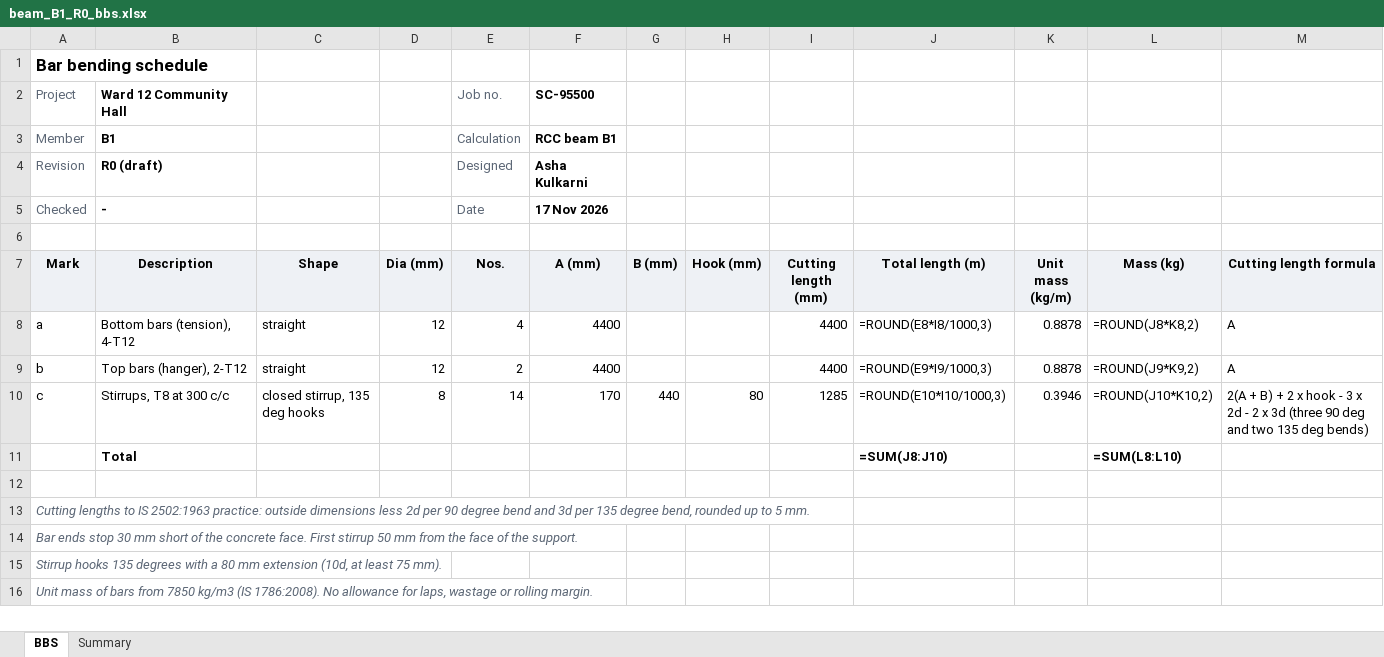
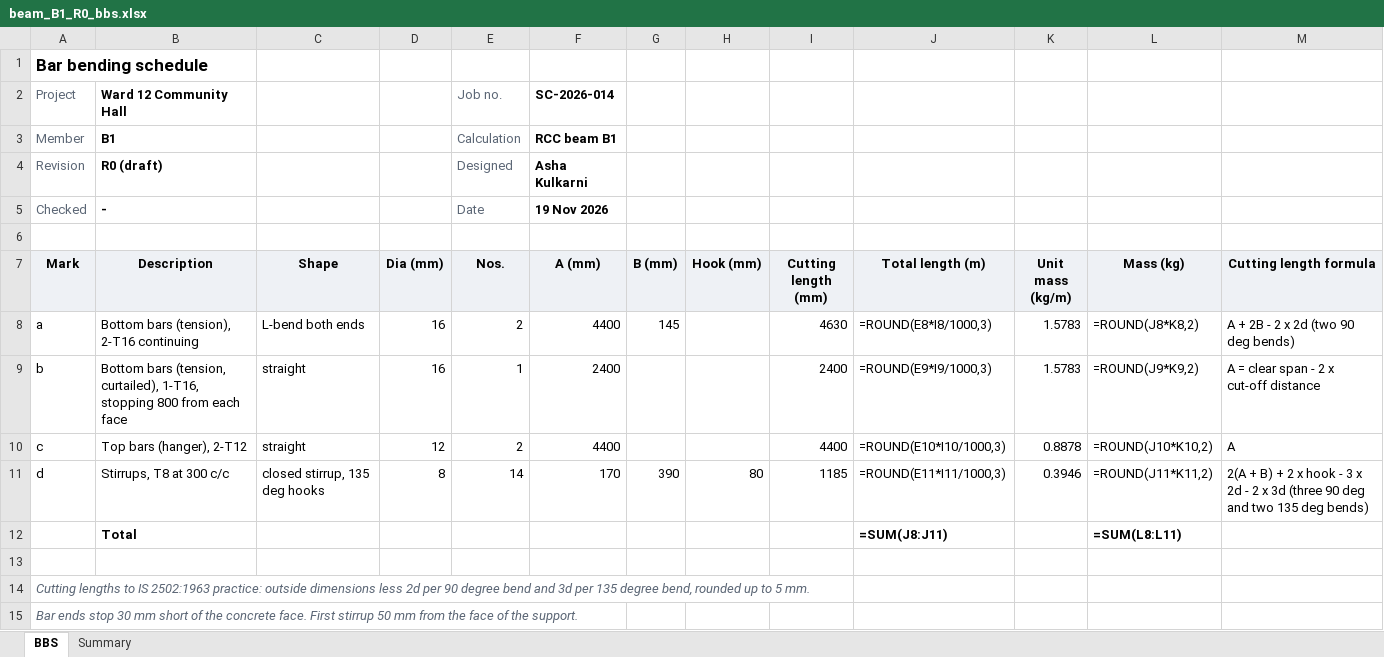
Before and after one commit to penpaper0878/offline-toolkit, an Excel workbook: civillabpro/docs/samples/beam_B1_R0_bbs.xlsx, sheet BBS, drawn as a sheet; only a part is shown; the shorter side is filled out with more unchanged rows; values as stored, in another font and other column widths than the file's, no borders; formulas without a stored value are shown as written; addresses are those after the commit; the diff names each change by its address in the sheet, - before the commit and + after, or states it on an @@ line.

```diff
--- a/civillabpro/docs/samples/beam_B1_R0_bbs.xlsx (sheet BBS)
+++ b/civillabpro/docs/samples/beam_B1_R0_bbs.xlsx (sheet BBS)
-F2 (A (mm)): SC-95500
+F2 (A (mm)): SC-2026-014
-F5 (A (mm)): 17 Nov 2026
+F5 (A (mm)): 19 Nov 2026
-B8 (Description): Bottom bars (tension), 4-T12
+B8 (Description): Bottom bars (tension), 2-T16 continuing
-C8 (Shape): straight
+C8 (Shape): L-bend both ends
-D8:D9 (Dia (mm)): 12
+D8:D9 (Dia (mm)): 16
-E8 (Nos.): 4
+E8 (Nos.): 2
-G8 (B (mm)): (empty)
+G8 (B (mm)): 145
-I8 (Cutting length (mm)): 4400
+I8 (Cutting length (mm)): 4630
-K8:K9 (Unit mass (kg/m)): 0.8878
+K8:K9 (Unit mass (kg/m)): 1.5783
-M8 (Cutting length formula): A
+M8 (Cutting length formula): A + 2B - 2 x 2d (two 90 deg bends)
-B9 (Description): Top bars (hanger), 2-T12
+B9 (Description): Bottom bars (tension, curtailed), 1-T16, stopping 800 from each face
-E9 (Nos.): 2
+E9 (Nos.): 1
-F9 (A (mm)): 4400
+F9 (A (mm)): 2400
-I9 (Cutting length (mm)): 4400
+I9 (Cutting length (mm)): 2400
-M9 (Cutting length formula): A
+M9 (Cutting length formula): A = clear span - 2 x cut-off distance
+row 10: c | Top bars (hanger), 2-T12 | straight | 12 | 2 | 4400 |  |  | 4400 | =ROUND(E10*I10/1000,3) | 0.8878 | =ROUND(J10*K10,2) | A
-A11 (Mark): c
+A11 (Mark): d
-G11 (B (mm)): 440
+G11 (B (mm)): 390
-I11 (Cutting length (mm)): 1285
+I11 (Cutting length (mm)): 1185
-J11 (Total length (m)): =ROUND(E10*I10/1000,3)
+J11 (Total length (m)): =ROUND(E11*I11/1000,3)
-L11 (Mass (kg)): =ROUND(J10*K10,2)
+L11 (Mass (kg)): =ROUND(J11*K11,2)
-J12 (Total length (m)): =SUM(J8:J10)
+J12 (Total length (m)): =SUM(J8:J11)
-L12 (Mass (kg)): =SUM(L8:L10)
+L12 (Mass (kg)): =SUM(L8:L11)
```
Also changed, not shown: sheet Summary, civillabpro/docs/samples/column_C1_R0_bbs.xlsx, civillabpro/docs/samples/footing_F1_R0_bbs.xlsx, 25 other files.
